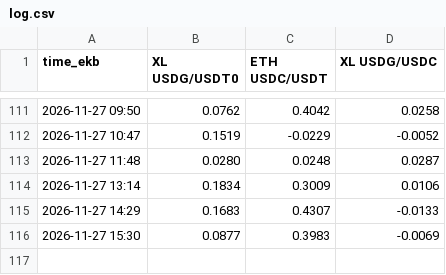
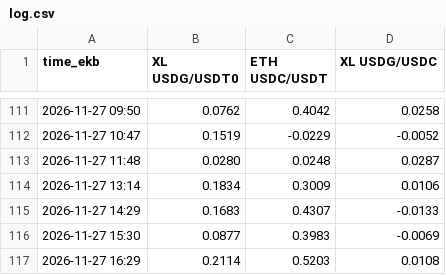
Before and after one commit to Pixel-Dadd/PEG, a CSV file: log.csv, drawn as a sheet; only a part is shown, gaps mark what is left out; the diff names each change by its address in the sheet, - before the commit and + after, or states it on an @@ line.

```diff
--- a/log.csv
+++ b/log.csv
+row 117: 2026-11-27 16:29 | 0.2114 | 0.5203 | 0.0108
```
Also changed, not shown: 1 other file.
